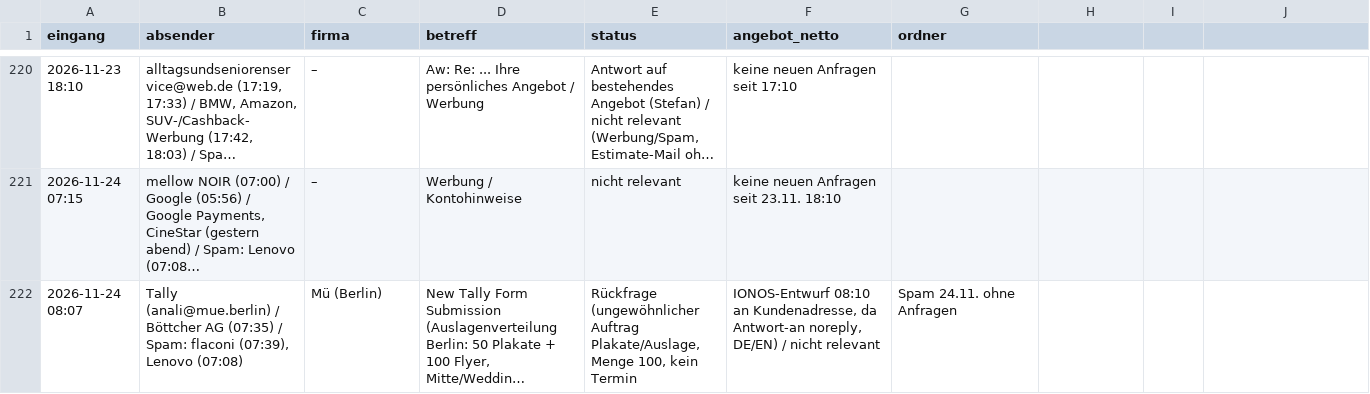
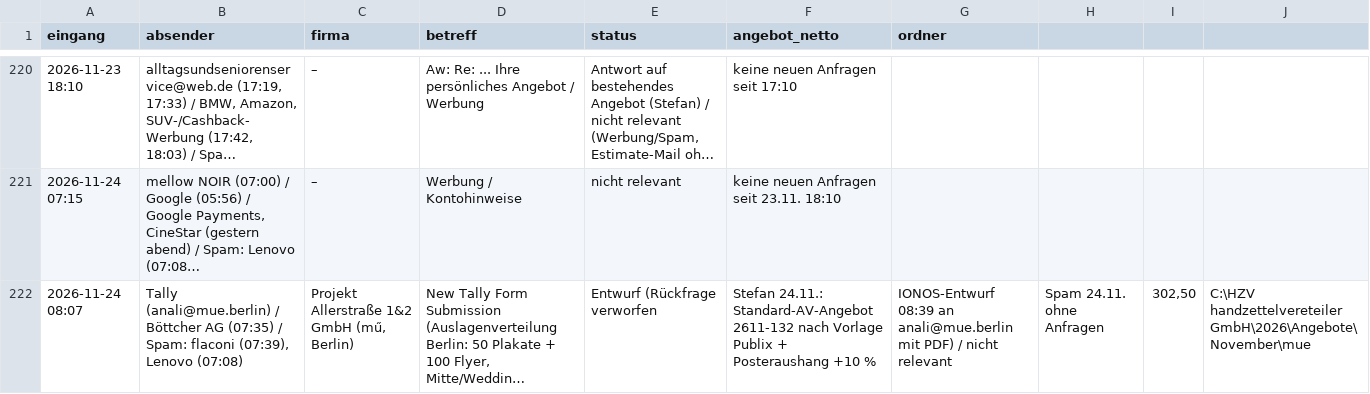
Before and after one commit to handzettelverteiler/hzv-karten, a CSV file: automation/anfragen_log.csv, drawn as a sheet; only a part is shown, gaps mark what is left out; long unchanged cells end in …; the diff names each change by its address in the sheet, - before the commit and + after, or states it on an @@ line.

```diff
--- a/automation/anfragen_log.csv
+++ b/automation/anfragen_log.csv
-C222 (firma): Mü (Berlin)
+C222 (firma): Projekt Allerstraße 1&2 GmbH (mű, Berlin)
-E222 (status): Rückfrage (ungewöhnlicher Auftrag Plakate/Auslage, Menge 100, kein Termin
+E222 (status): Entwurf (Rückfrage verworfen
-F222 (angebot_netto): IONOS-Entwurf 08:10 an Kundenadresse, da Antwort-an noreply, DE/EN) / nicht relevant
+F222 (angebot_netto): Stefan 24.11.: Standard-AV-Angebot 2611-132 nach Vorlage Publix + Posteraushang +10 %
-G222 (ordner): Spam 24.11. ohne Anfragen
+G222 (ordner): IONOS-Entwurf 08:39 an anali@mue.berlin mit PDF) / nicht relevant
-H222: (empty)
+H222: Spam 24.11. ohne Anfragen
-I222: (empty)
+I222: 302,50
-J222: (empty)
+J222: C:\HZV handzettelvereteiler GmbH\2026\Angebote\November\mue
```
